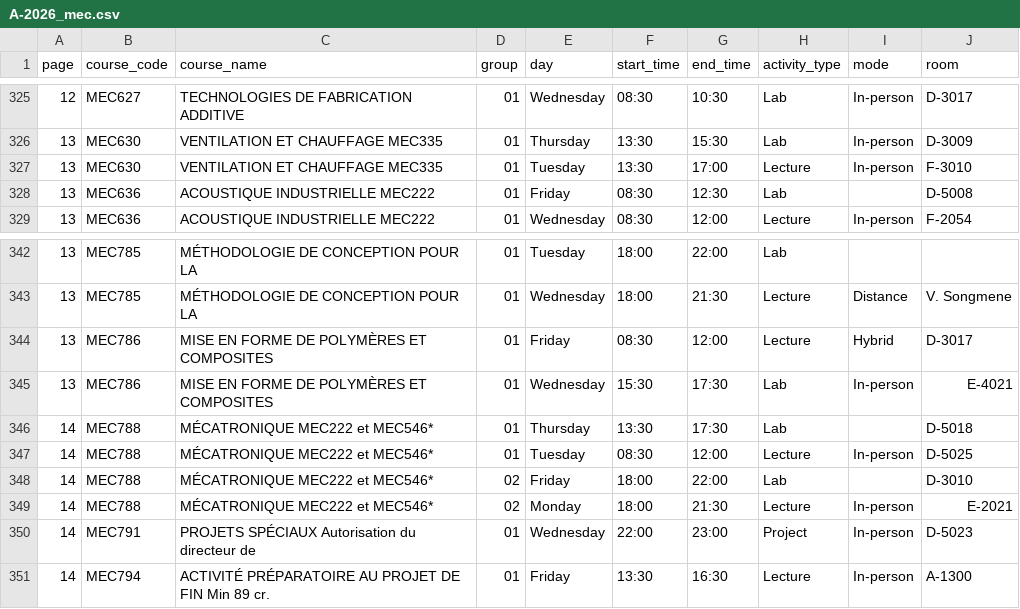
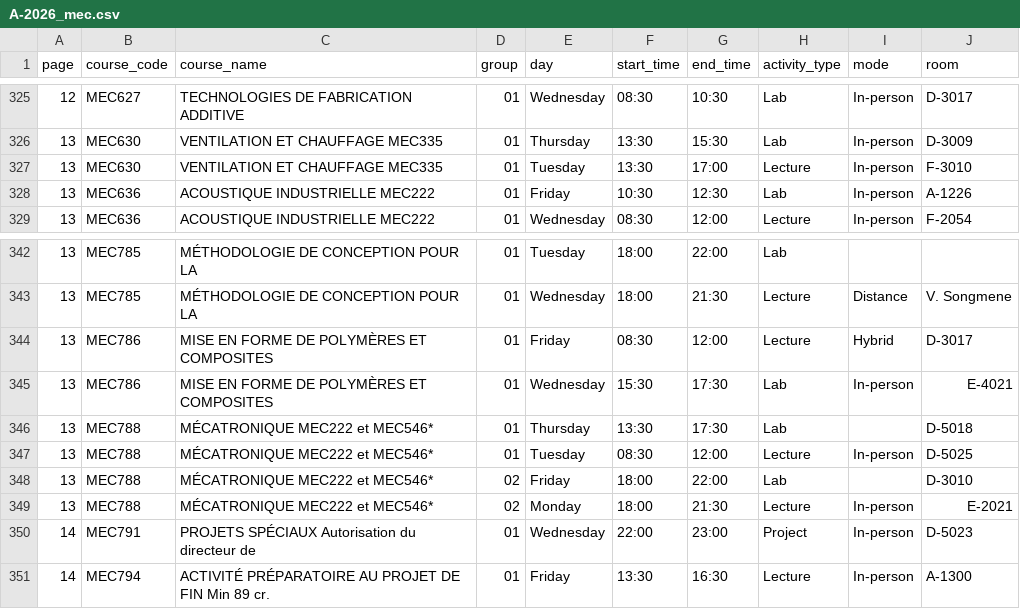
Before and after one commit to olivier0922/schedule-generator-ETS, a CSV file: data/A-2026_mec.csv, drawn as a sheet; only a part is shown, gaps mark what is left out.

```diff
--- a/data/A-2026_mec.csv
+++ b/data/A-2026_mec.csv
@@ -327,3 +327,3 @@
 13,MEC630,VENTILATION ET CHAUFFAGE MEC335,01,Tuesday,13:30,17:00,Lecture,In-person,F-3010
-13,MEC636,ACOUSTIQUE INDUSTRIELLE MEC222,01,Friday,08:30,12:30,Lab,,D-5008
+13,MEC636,ACOUSTIQUE INDUSTRIELLE MEC222,01,Friday,10:30,12:30,Lab,In-person,A-1226
 13,MEC636,ACOUSTIQUE INDUSTRIELLE MEC222,01,Wednesday,08:30,12:00,Lecture,In-person,F-2054
@@ -345,6 +345,6 @@
 13,MEC786,MISE EN FORME DE POLYMÈRES ET COMPOSITES,01,Wednesday,15:30,17:30,Lab,In-person,E-4021
-14,MEC788,MÉCATRONIQUE MEC222 et MEC546*,01,Thursday,13:30,17:30,Lab,,D-5018
-14,MEC788,MÉCATRONIQUE MEC222 et MEC546*,01,Tuesday,08:30,12:00,Lecture,In-person,D-5025
-14,MEC788,MÉCATRONIQUE MEC222 et MEC546*,02,Friday,18:00,22:00,Lab,,D-3010
-14,MEC788,MÉCATRONIQUE MEC222 et MEC546*,02,Monday,18:00,21:30,Lecture,In-person,E-2021
+13,MEC788,MÉCATRONIQUE MEC222 et MEC546*,01,Thursday,13:30,17:30,Lab,,D-5018
+13,MEC788,MÉCATRONIQUE MEC222 et MEC546*,01,Tuesday,08:30,12:00,Lecture,In-person,D-5025
+13,MEC788,MÉCATRONIQUE MEC222 et MEC546*,02,Friday,18:00,22:00,Lab,,D-3010
+13,MEC788,MÉCATRONIQUE MEC222 et MEC546*,02,Monday,18:00,21:30,Lecture,In-person,E-2021
 14,MEC791,PROJETS SPÉCIAUX Autorisation du directeur de,01,Wednesday,22:00,23:00,Project,In-person,D-5023
```
Also changed, not shown: data/A-2026_aer.csv, data/A-2026_ele.csv, 5 other files.
